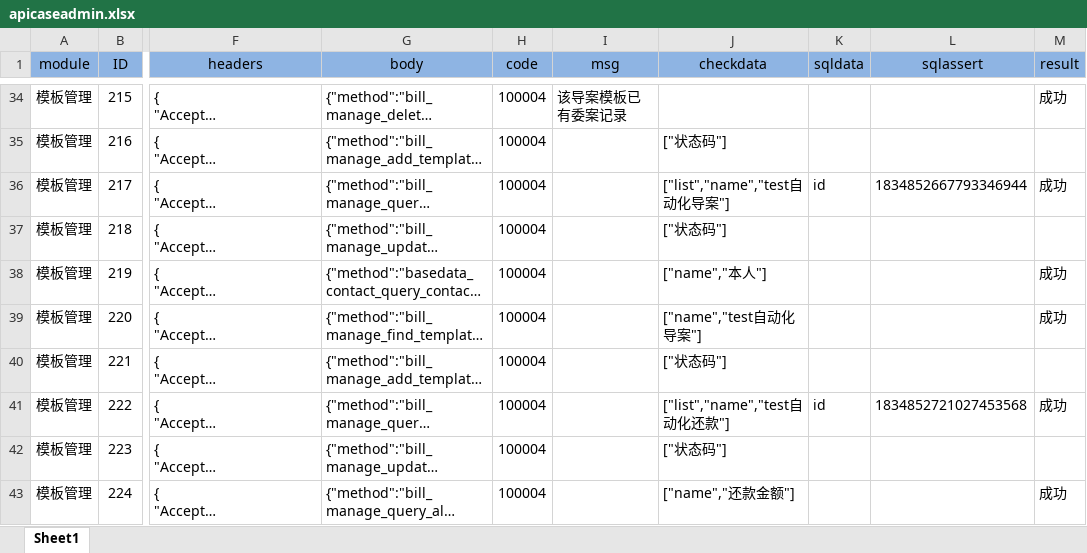
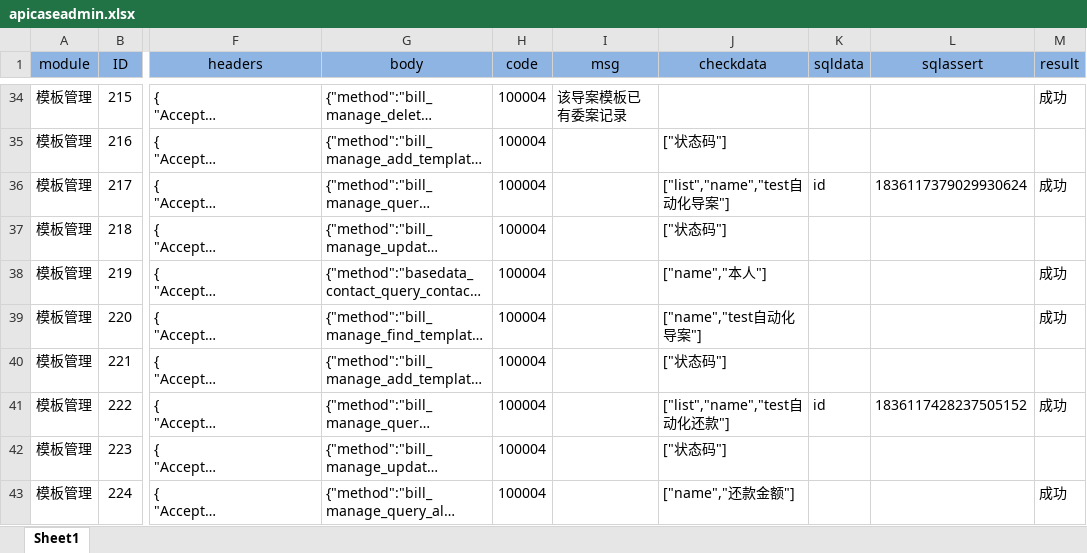
Before and after one commit to zhouyanlong/autotestapi, an Excel workbook: config/apicaseadmin.xlsx, sheet Sheet1, drawn as a sheet; only a part is shown, gaps mark what is left out; long unchanged cells end in …; values as stored, in another font and other column widths than the file's, no borders; the diff covers the shown part only; the diff names each change by its address in the sheet, - before the commit and + after, or states it on an @@ line.

```diff
--- a/config/apicaseadmin.xlsx (sheet Sheet1)
+++ b/config/apicaseadmin.xlsx (sheet Sheet1)
-L36 (sqlassert): 1834852667793346944
+L36 (sqlassert): 1836117379029930624
-L41 (sqlassert): 1834852721027453568
+L41 (sqlassert): 1836117428237505152
```
Also changed, not shown: 66 edited cells elsewhere in this sheet, 2 other files.
